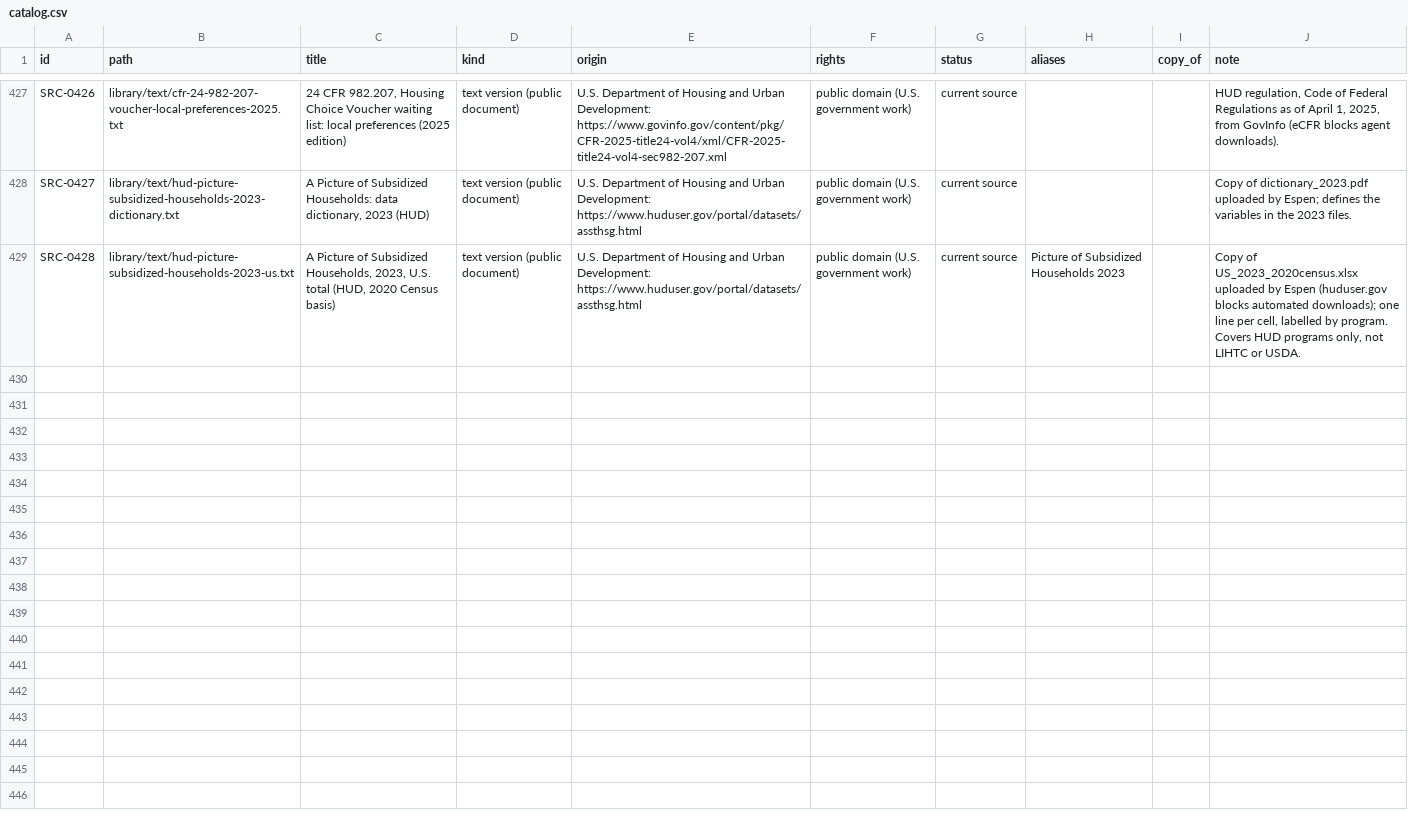
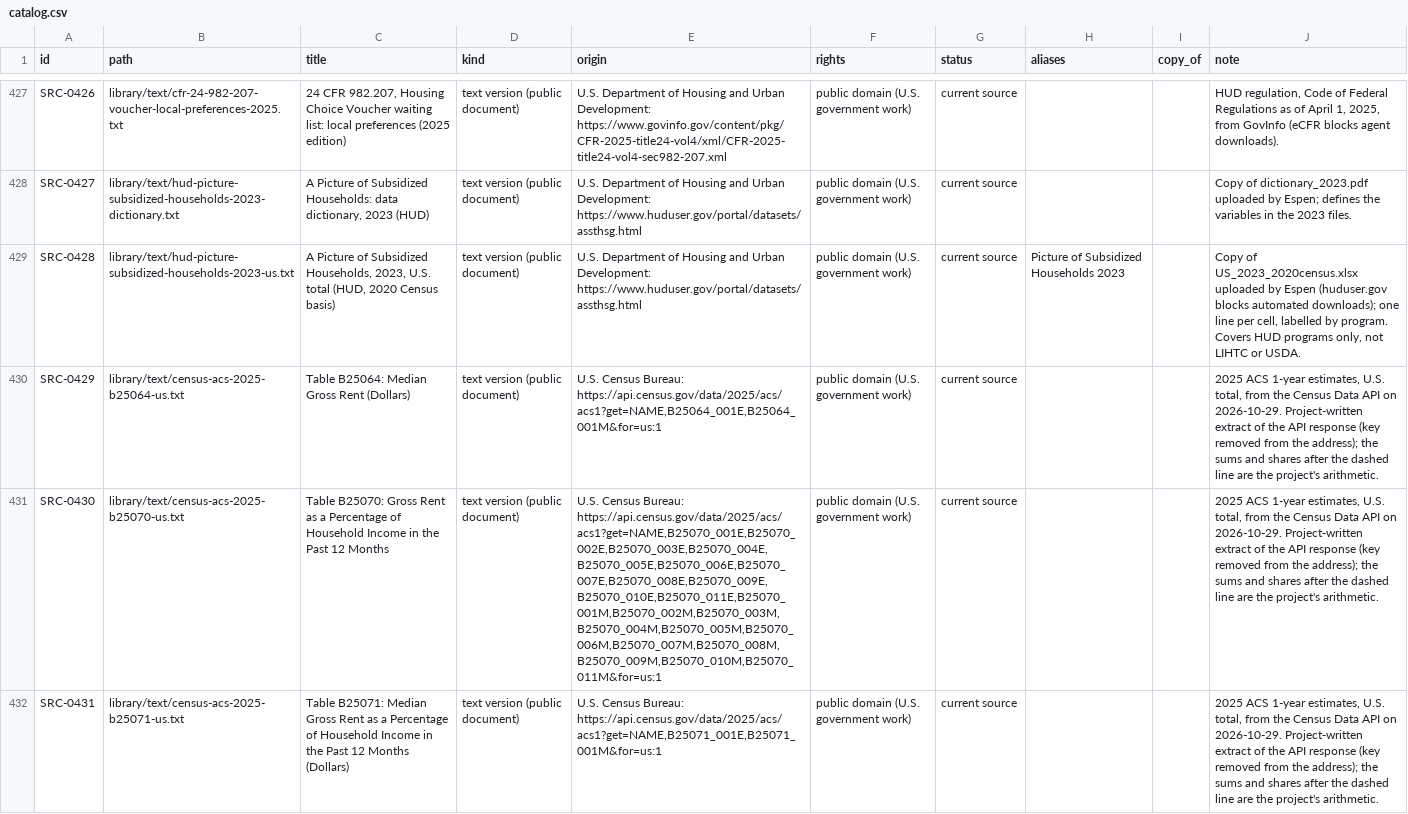
Before and after one commit to fm58cn6g4d-stack/project-2050, a CSV file: library/catalog.csv, drawn as a sheet; only a part is shown, gaps mark what is left out; the diff covers the shown part only; the diff names each change by its address in the sheet, - before the commit and + after, or states it on an @@ line.

```diff
--- a/library/catalog.csv
+++ b/library/catalog.csv
+row 430: SRC-0429 | library/text/census-acs-2025-b25064-us.txt | Table B25064: Median Gross Rent (Dollars) | text version (public document) | U.S. Census Bureau: https://api.census.gov/data/2025/acs/acs1?get=NAME,B25064_001E,B25064_001M&for=us:1 | public domain (U.S. government work) | current source |  |  | 2025 ACS 1-year estimates, U.S. total, from the Census Data API on 2026-10-29. Project-written extract of the API response (key removed from the address); the sums and shares after the dashed line are the project's arithmetic.
+row 431: SRC-0430 | library/text/census-acs-2025-b25070-us.txt | Table B25070: Gross Rent as a Percentage of Household Income in the Past 12 Months | text version (public document) | U.S. Census Bureau: https://api.census.gov/data/2025/acs/acs1?get=NAME,B25070_001E,B25070_002E,B25070_003E,B25070_004E,B25070_005E,B25070_006E,B25070_007E,B25070_008E,B25070_009E,B25070_010E,B25070_011E,B25070_001M,B25070_002M,B25070_003M,B25070_004M,B25070_005M,B25070_006M,B25070_007M,B25070_008M,B25070_009M,B25070_010M,B25070_011M&for=us:1 | public domain (U.S. government work) | current source |  |  | 2025 ACS 1-year estimates, U.S. total, from the Census Data API on 2026-10-29. Project-written extract of the API response (key removed from the address); the sums and shares after the dashed line are the project's arithmetic.
+row 432: SRC-0431 | library/text/census-acs-2025-b25071-us.txt | Table B25071: Median Gross Rent as a Percentage of Household Income in the Past 12 Months (Dollars) | text version (public document) | U.S. Census Bureau: https://api.census.gov/data/2025/acs/acs1?get=NAME,B25071_001E,B25071_001M&for=us:1 | public domain (U.S. government work) | current source |  |  | 2025 ACS 1-year estimates, U.S. total, from the Census Data API on 2026-10-29. Project-written extract of the API response (key removed from the address); the sums and shares after the dashed line are the project's arithmetic.
```
Also changed, not shown: 3 added rows elsewhere in this file, library/catalog-facts.csv, 11 other files.
